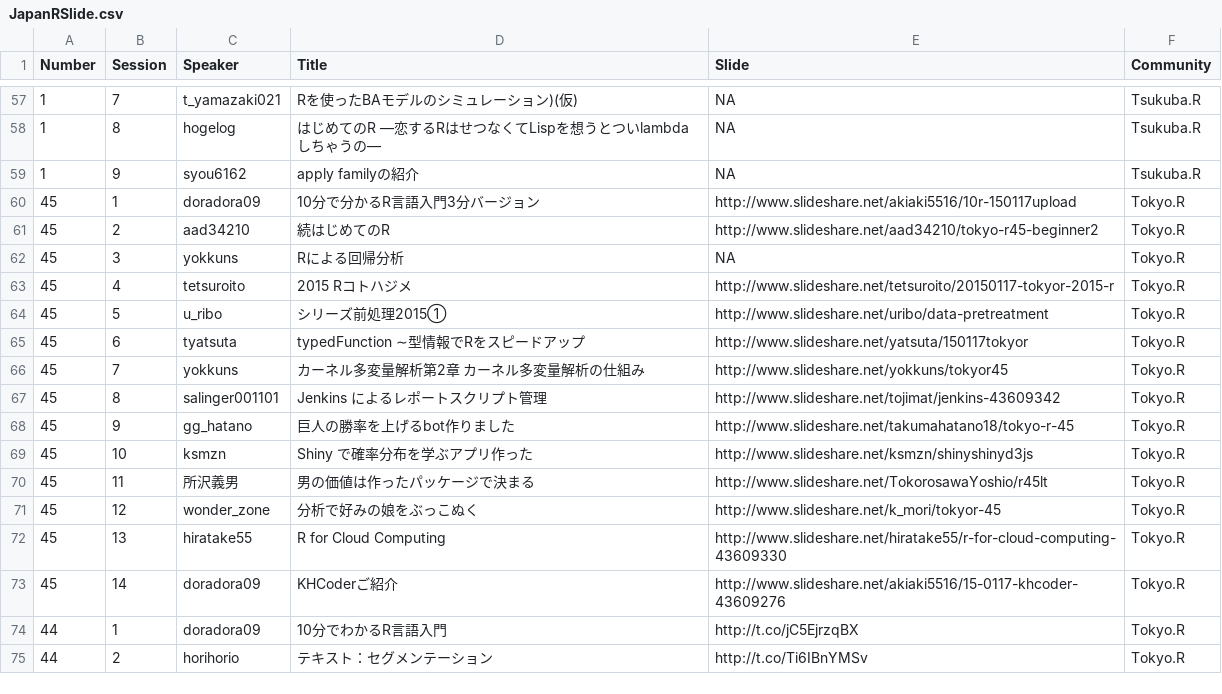
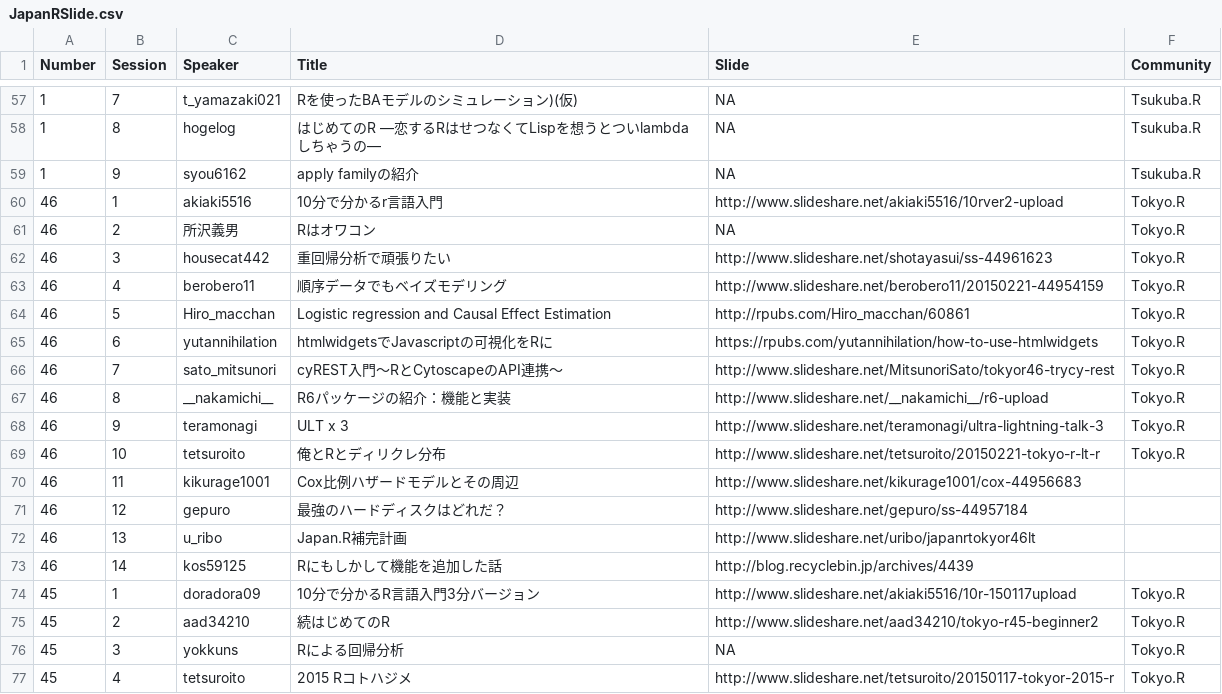
Before and after one commit to uribo/Japan.useR, a CSV file: inst/assets/raw_data/JapanRSlide.csv, drawn as a sheet; only a part is shown, gaps mark what is left out; the shorter side is filled out with more unchanged rows.

Commit message:
[uograde]Tokyo.R46

```diff
--- a/inst/assets/raw_data/JapanRSlide.csv
+++ b/inst/assets/raw_data/JapanRSlide.csv
@@ -59,2 +59,16 @@ Number,Session,Speaker,Title,Slide,Community
 1,9,syou6162,apply familyの紹介,NA,Tsukuba.R
+46,1,akiaki5516,10分で分かるr言語入門,http://www.slideshare.net/akiaki5516/10rver2-upload,Tokyo.R
+46,2,所沢義男,Rはオワコン,NA,Tokyo.R
+46,3,housecat442,重回帰分析で頑張りたい,http://www.slideshare.net/shotayasui/ss-44961623,Tokyo.R
+46,4,berobero11,順序データでもベイズモデリング,http://www.slideshare.net/berobero11/20150221-44954159,Tokyo.R
+46,5,Hiro_macchan,Logistic regression and Causal Effect Estimation,http://rpubs.com/Hiro_macchan/60861,Tokyo.R
+46,6,yutannihilation,htmlwidgetsでJavascriptの可視化をRに,https://rpubs.com/yutannihilation/how-to-use-htmlwidgets,Tokyo.R
+46,7,sato_mitsunori,cyREST入門～RとCytoscapeのAPI連携～,http://www.slideshare.net/MitsunoriSato/tokyor46-trycy-rest,Tokyo.R
+46,8,__nakamichi__,R6パッケージの紹介：機能と実装,http://www.slideshare.net/__nakamichi__/r6-upload,Tokyo.R
+46,9,teramonagi,ULT x 3,http://www.slideshare.net/teramonagi/ultra-lightning-talk-3,Tokyo.R
+46,10,tetsuroito,俺とRとディリクレ分布,http://www.slideshare.net/tetsuroito/20150221-tokyo-r-lt-r,Tokyo.R
+46,11,kikurage1001,Cox比例ハザードモデルとその周辺,http://www.slideshare.net/kikurage1001/cox-44956683,
+46,12,gepuro,最強のハードディスクはどれだ？,http://www.slideshare.net/gepuro/ss-44957184,
+46,13,u_ribo,Japan.R補完計画,http://www.slideshare.net/uribo/japanrtokyor46lt,
+46,14,kos59125,Rにもしかして機能を追加した話,http://blog.recyclebin.jp/archives/4439,
 45,1,doradora09,10分で分かるR言語入門3分バージョン,http://www.slideshare.net/akiaki5516/10r-150117upload,Tokyo.R
```
Also changed, not shown: inst/assets/raw_data/JapanRCommunity.csv.
